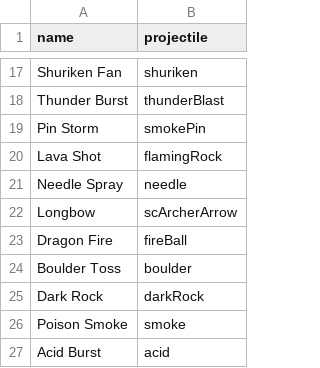
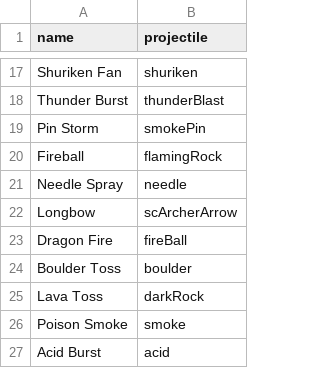
Before and after one commit to mmKALLL/merlins-revenge-remake, a CSV file: docs/notes/spell-names.csv, drawn as a sheet; only a part is shown, gaps mark what is left out.

```diff
--- a/docs/notes/spell-names.csv
+++ b/docs/notes/spell-names.csv
@@ -19,3 +19,3 @@ Thunder Burst,thunderBlast
 Pin Storm,smokePin
-Lava Shot,flamingRock
+Fireball,flamingRock
 Needle Spray,needle
@@ -24,3 +24,3 @@ Dragon Fire,fireBall
 Boulder Toss,boulder
-Dark Rock,darkRock
+Lava Toss,darkRock
 Poison Smoke,smoke
```
Also changed, not shown: 3 other files.
